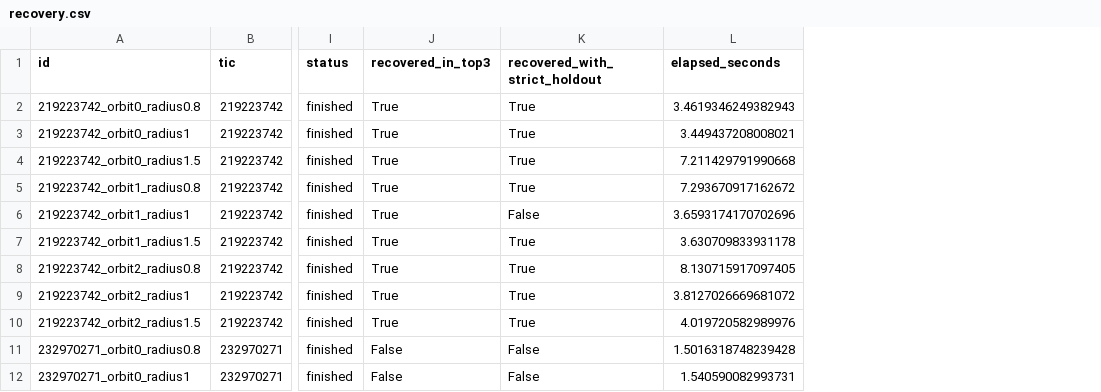
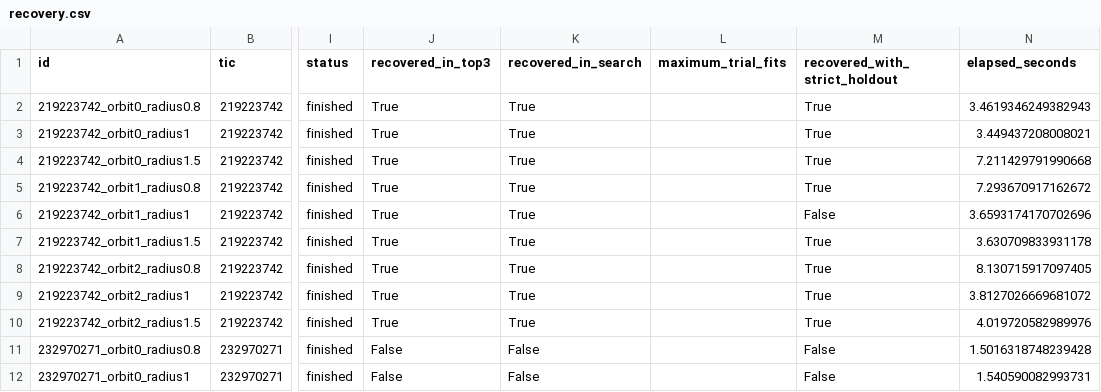
Before and after one commit to darshanahirrao/nearby-exoplanet-search, a CSV file: reports/calibration/injections/recovery.csv, drawn as a sheet; only a part is shown, gaps mark what is left out; the diff names each change by its address in the sheet, - before the commit and + after, or states it on an @@ line.

Commit message:
Publish expanded calibration and reproducible research checkpoints

```diff
--- a/reports/calibration/injections/recovery.csv
+++ b/reports/calibration/injections/recovery.csv
+column K (recovered_in_search), rows 2-12: True | True | True | True | True | True | True | True | True | False | False
+column L (maximum_trial_fits), empty
```
Also changed, not shown: reports/calibration/injections_refined_fresh/recovery.csv, 21 other files.
